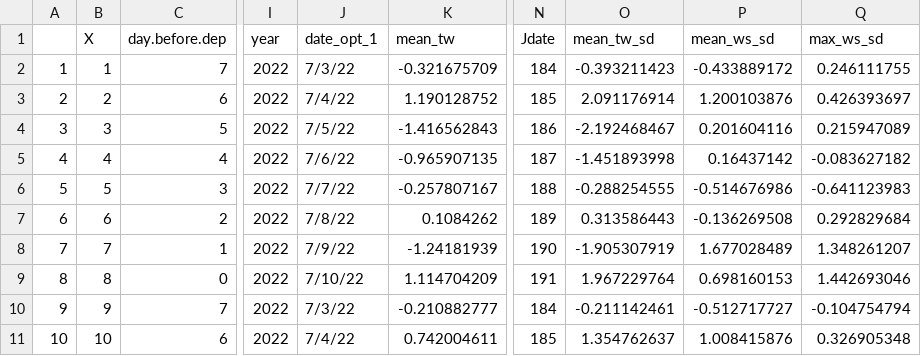
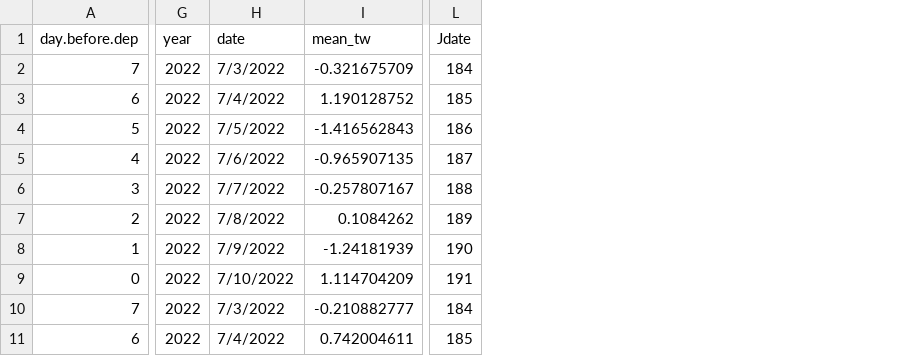
Before and after one commit to rozybathrick/SBDO_ms_2, a CSV file: sbdo_tracks_home/raw_data/dep_mod1_use_me.csv, drawn as a sheet; only a part is shown, gaps mark what is left out; removed rows and columns are numbered as before the commit, all else as after; the diff names each change by its address in the sheet, - before the commit and + after, or states it on an @@ line.

```diff
--- a/sbdo_tracks_home/raw_data/dep_mod1_use_me.csv
+++ b/sbdo_tracks_home/raw_data/dep_mod1_use_me.csv
-column A, rows 2-11: 1 | 2 | 3 | 4 | 5 | 6 | 7 | 8 | 9 | 10
-column B (X), rows 2-11: 1 | 2 | 3 | 4 | 5 | 6 | 7 | 8 | 9 | 10
-column J (date_opt_1), rows 2-11: 7/3/22 | 7/4/22 | 7/5/22 | 7/6/22 | 7/7/22 | 7/8/22 | 7/9/22 | 7/10/22 | 7/3/22 | 7/4/22
+column H (date), rows 2-11: 7/3/2022 | 7/4/2022 | 7/5/2022 | 7/6/2022 | 7/7/2022 | 7/8/2022 | 7/9/2022 | 7/10/2022 | 7/3/2022 | 7/4/2022
-column O (mean_tw_sd), rows 2-11: -0.393211423 | 2.091176914 | -2.192468467 | -1.451893998 | -0.288254555 | 0.313586443 | -1.905307919 | 1.967229764 | -0.211142461 | 1.354762637
-column P (mean_ws_sd), rows 2-11: -0.433889172 | 1.200103876 | 0.201604116 | 0.16437142 | -0.514676986 | -0.136269508 | 1.677028489 | 0.698160153 | -0.512717727 | 1.008415876
-column Q (max_ws_sd), rows 2-11: 0.246111755 | 0.426393697 | 0.215947089 | -0.083627182 | -0.641123983 | 0.292829684 | 1.348261207 | 1.442693046 | -0.104754794 | 0.326905348
```
Also changed, not shown: sbdo_tracks_home/raw_data/flydates_sbdo.csv, 2 other files.
